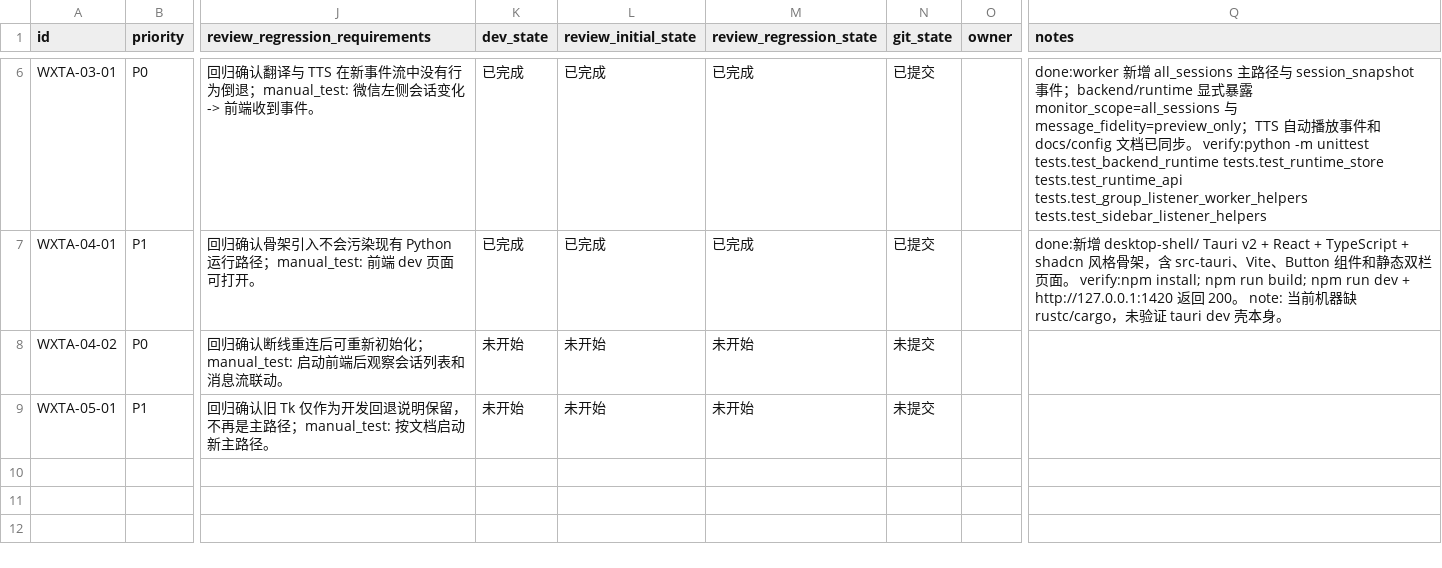
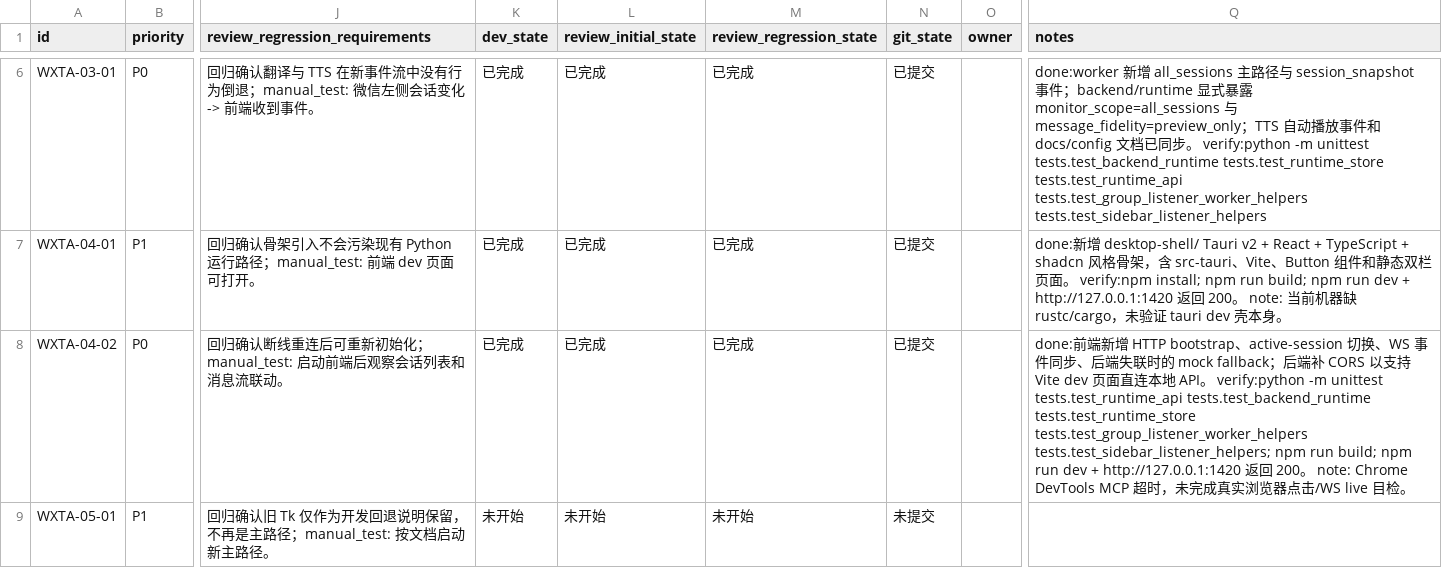
Before and after one commit to Loveyless/wechat-pc-auto, a CSV file: issues/2026-03-11_02-08-29-refactor-wechat-auto-ui-frontend-split.csv, drawn as a sheet; only a part is shown, gaps mark what is left out; the diff names each change by its address in the sheet, - before the commit and + after, or states it on an @@ line.

Commit message:
feat(frontend): connect shell to local runtime api

```diff
--- a/issues/2026-03-11_02-08-29-refactor-wechat-auto-ui-frontend-split.csv
+++ b/issues/2026-03-11_02-08-29-refactor-wechat-auto-ui-frontend-split.csv
-K8 (dev_state): 未开始
+K8 (dev_state): 已完成
-L8 (review_initial_state): 未开始
+L8 (review_initial_state): 已完成
-M8 (review_regression_state): 未开始
+M8 (review_regression_state): 已完成
-N8 (git_state): 未提交
+N8 (git_state): 已提交
-Q8 (notes): (empty)
+Q8 (notes): done:前端新增 HTTP bootstrap、active-session 切换、WS 事件同步、后端失联时的 mock fallback；后端补 CORS 以支持 Vite dev 页面直连本地 API。 verify:python -m unittest tests.test_runtime_api tests.test_backend_runtime tests.test_runtime_store tests.test_group_listener_worker_helpers tests.test_sidebar_listener_helpers; npm run build; npm run dev + http://127.0.0.1:1420 返回 200。 note: Chrome DevTools MCP 超时，未完成真实浏览器点击/WS live 目检。
```
Also changed, not shown: 10 other files.
